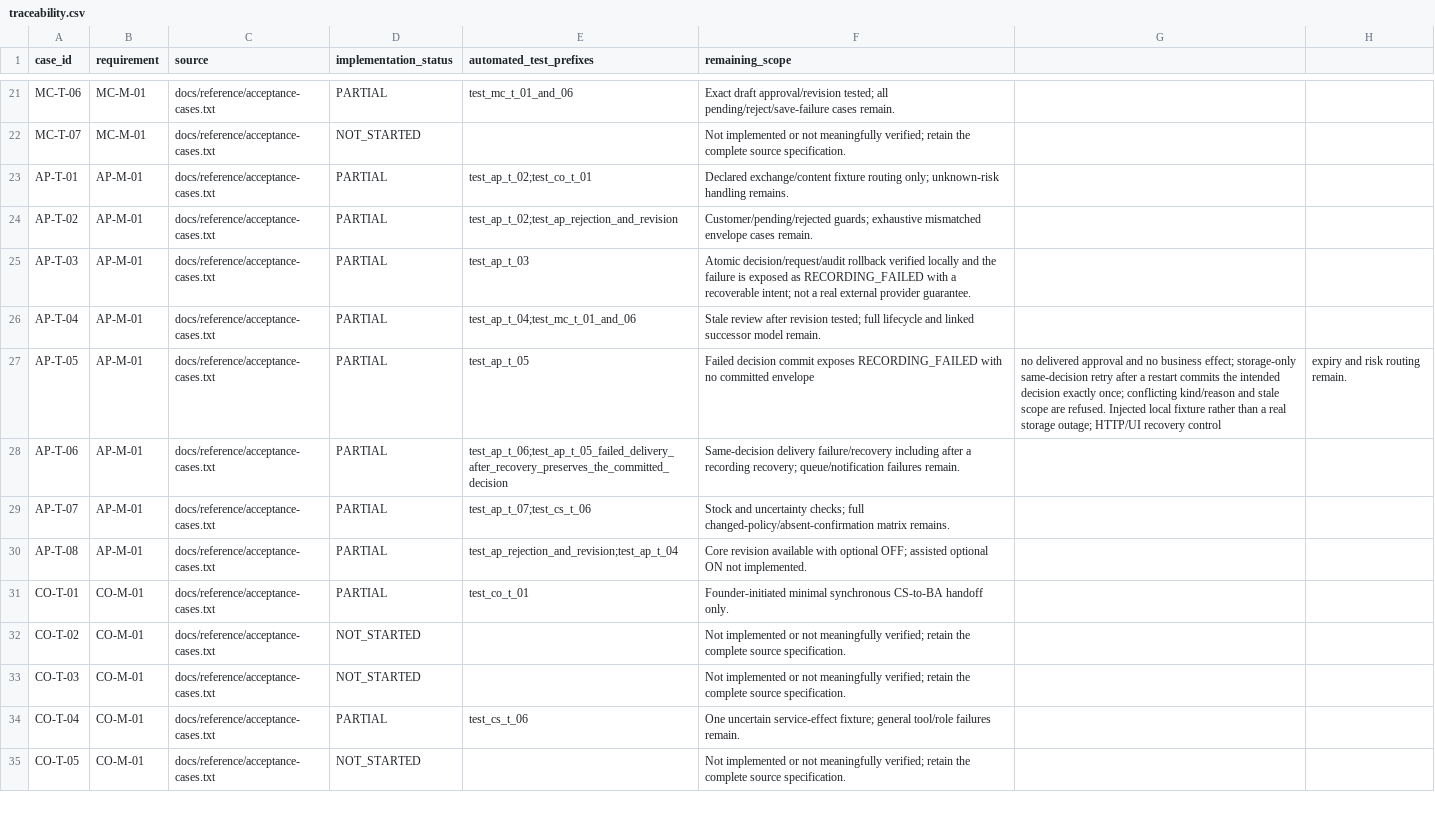
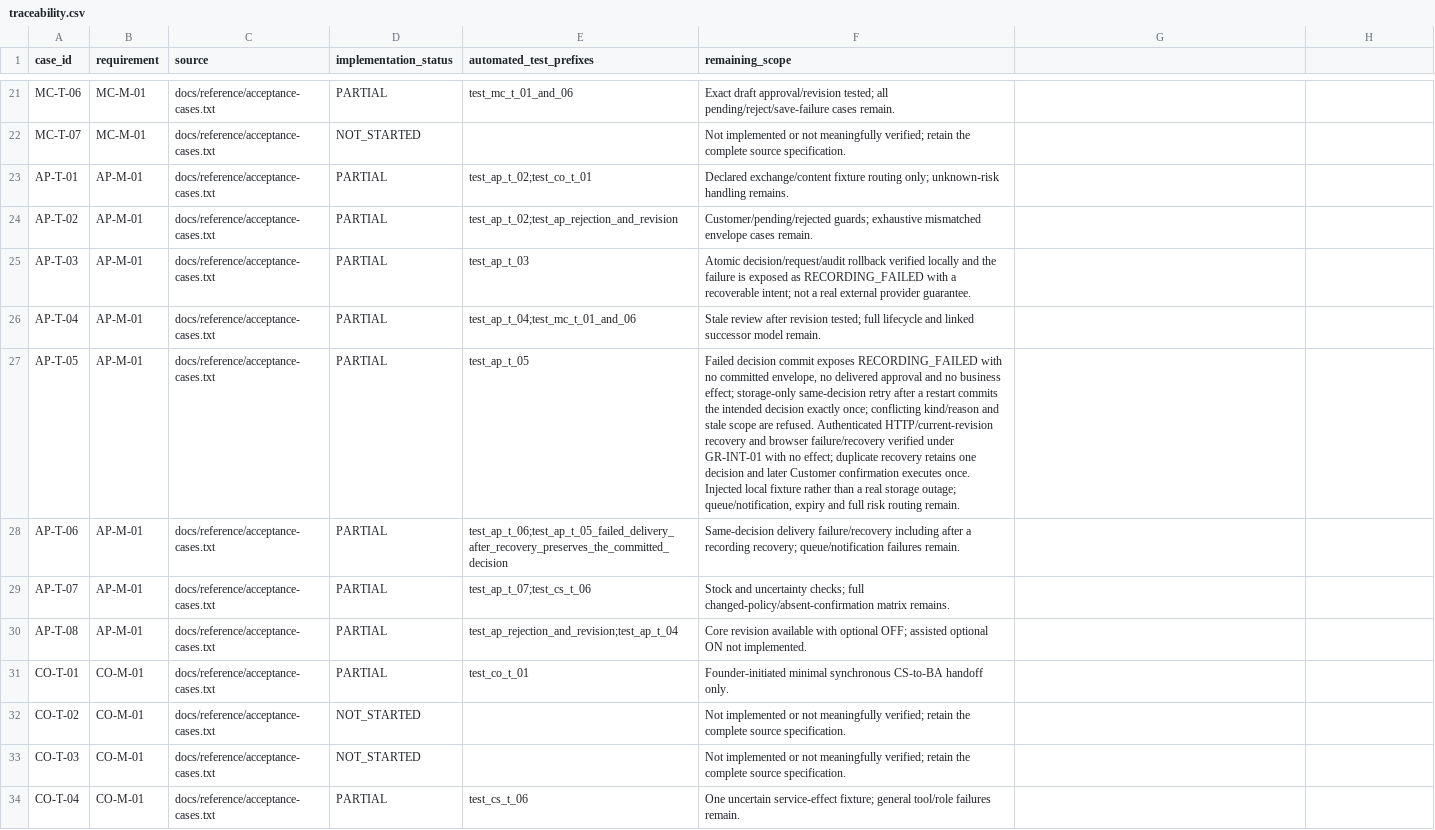
Before and after one commit to dyangwong/elec5620-group6-beauty-company, a CSV file: docs/traceability.csv, drawn as a sheet; only a part is shown, gaps mark what is left out; the shorter side is filled out with more unchanged rows; the diff names each change by its address in the sheet, - before the commit and + after, or states it on an @@ line.

Commit message:
KAN-16 Add exact-scope AP recovery to HTTP and UI (#12)
Danny explicitly authorised the own-PR review exception for #12 on 27 October 2026 after successful required CI and agent re-review. 96 offline tests passed; actual browser recovery was verified. No non-author approval is claimed. Recovery does not execute business actions.

```diff
--- a/docs/traceability.csv
+++ b/docs/traceability.csv
-F27 (remaining_scope): …no committed envelope
+F27 (remaining_scope): …no committed envelope, no delivered approval and no business effect; storage-only same-decision retry after a restart commits the intended decision exactly once; conflicting kind/reason and stale scope are refused. Authenticated HTTP/current-revision recovery and browser failure/recovery verified under GR-INT-01 with no effect; duplicate recovery retains one decision and later Customer confirmation executes once. Injected local fixture rather than a real storage outage; queue/notification, expiry and full risk routing remain.
-G27: no delivered approval and no business effect; storage-only same-decision retry after a restart commits the intended decision exactly once; conflicting kind/reason and stale scope are refused. Injected local fixture rather than a real storage outage; HTTP/UI recovery control
+G27: (empty)
-H27: expiry and risk routing remain.
+H27: (empty)
```
Also changed, not shown: 14 other files.
